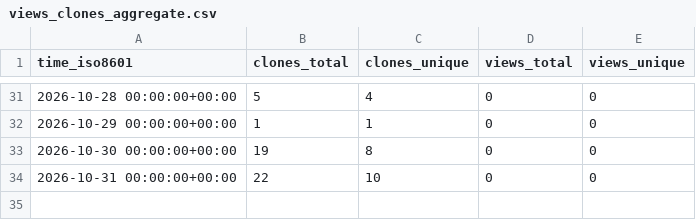
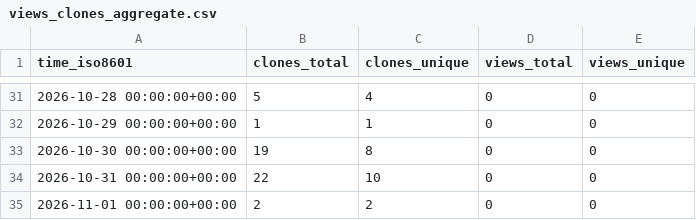
Before and after one commit to CharlieChen-123/origami-website, a CSV file: CharlieChen-123/origamistudio/ghrs-data/views_clones_aggregate.csv, drawn as a sheet; only a part is shown, gaps mark what is left out; the diff names each change by its address in the sheet, - before the commit and + after, or states it on an @@ line.

```diff
--- a/CharlieChen-123/origamistudio/ghrs-data/views_clones_aggregate.csv
+++ b/CharlieChen-123/origamistudio/ghrs-data/views_clones_aggregate.csv
+row 35: 2026-11-01 00:00:00+00:00 | 2 | 2 | 0 | 0
```
Also changed, not shown: 1 other file.
